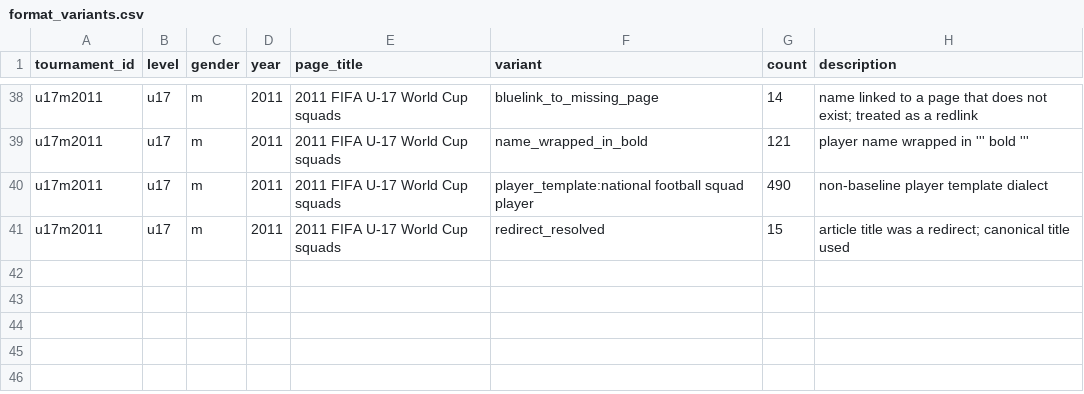
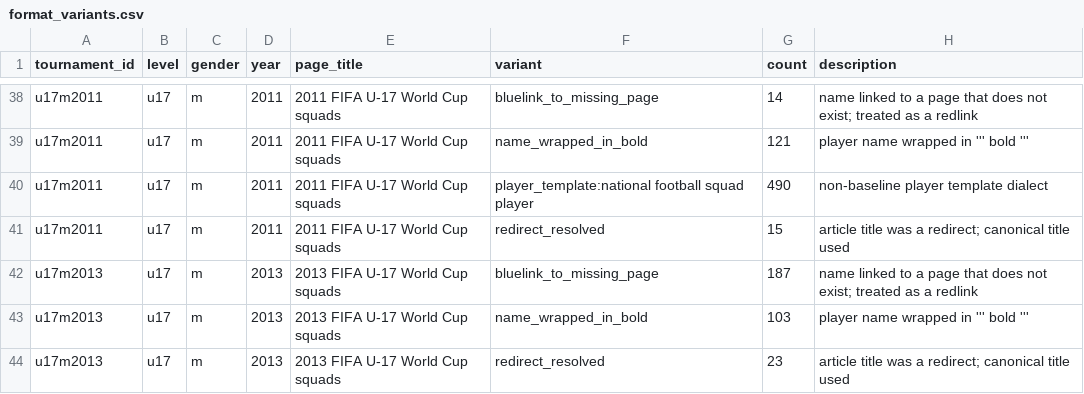
Before and after one commit to sbahamon/seniors-world-cup-comparison, a CSV file: data/format_variants.csv, drawn as a sheet; only a part is shown, gaps mark what is left out.

```diff
--- a/data/format_variants.csv
+++ b/data/format_variants.csv
@@ -41 +41,4 @@ u17m2011,u17,m,2011,2011 FIFA U-17 World Cup squads,player_template:national foo
 u17m2011,u17,m,2011,2011 FIFA U-17 World Cup squads,redirect_resolved,15,article title was a redirect; canonical title used
+u17m2013,u17,m,2013,2013 FIFA U-17 World Cup squads,bluelink_to_missing_page,187,name linked to a page that does not exist; treated as a redlink
+u17m2013,u17,m,2013,2013 FIFA U-17 World Cup squads,name_wrapped_in_bold,103,player name wrapped in ''' bold '''
+u17m2013,u17,m,2013,2013 FIFA U-17 World Cup squads,redirect_resolved,23,article title was a redirect; canonical title used
```
Also changed, not shown: 2 other files.
